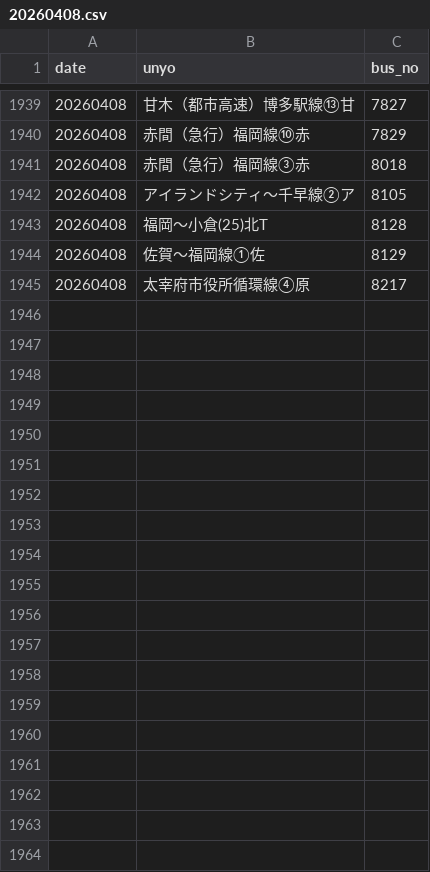
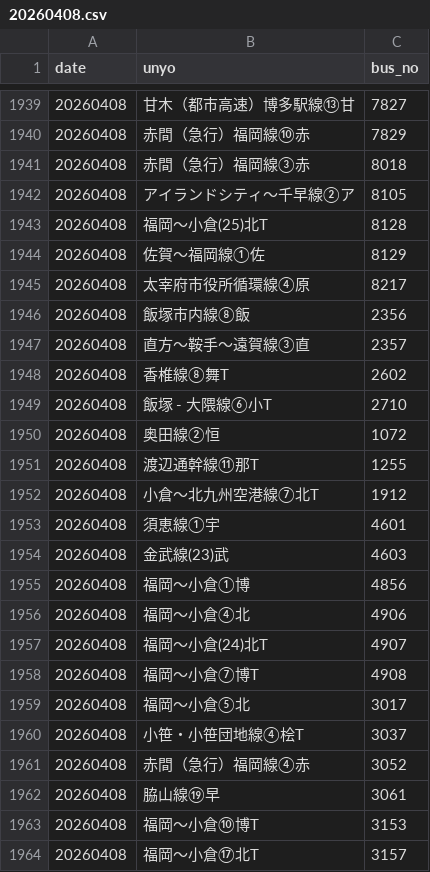
Before and after one commit to sakuraps1134/naviapp, a CSV file: 20260408.csv, drawn as a sheet; only a part is shown, gaps mark what is left out; the diff covers the shown part only.

```diff
--- a/20260408.csv
+++ b/20260408.csv
@@ -1945 +1945,20 @@
 "20260408","太宰府市役所循環線④原","8217"
+"20260408","飯塚市内線⑧飯","2356"
+"20260408","直方～鞍手～遠賀線③直","2357"
+"20260408","香椎線⑧舞T","2602"
+"20260408","飯塚 - 大隈線⑥小T","2710"
+"20260408","奥田線②恒","1072"
+"20260408","渡辺通幹線⑪那T","1255"
+"20260408","小倉～北九州空港線⑦北T","1912"
+"20260408","須恵線①宇","4601"
+"20260408","金武線(23)武","4603"
+"20260408","福岡～小倉①博","4856"
+"20260408","福岡～小倉④北","4906"
+"20260408","福岡～小倉(24)北T","4907"
+"20260408","福岡～小倉⑦博T","4908"
+"20260408","福岡～小倉⑤北","3017"
+"20260408","小笹・小笹団地線④桧T","3037"
+"20260408","赤間（急行）福岡線④赤","3052"
+"20260408","脇山線⑲早","3061"
+"20260408","福岡～小倉⑩博T","3153"
+"20260408","福岡～小倉⑰北T","3157"
```
Also changed, not shown: 35 added rows elsewhere in this file, 1 other file.
